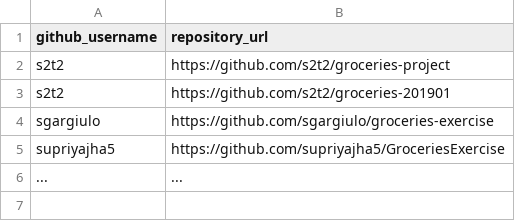
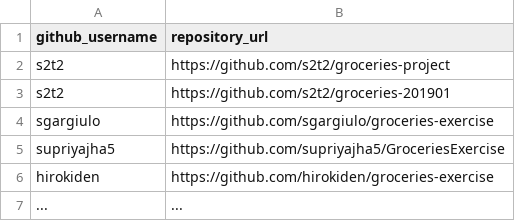
Before and after one commit to prof-rossetti/nyu-info-2335-201905, a CSV file: exercises/groceries/submissions.csv, drawn as a sheet.

Commit message:
Update submissions.csv

```diff
--- a/exercises/groceries/submissions.csv
+++ b/exercises/groceries/submissions.csv
@@ -5,2 +5,3 @@ sgargiulo, https://github.com/sgargiulo/groceries-exercise
 supriyajha5, https://github.com/supriyajha5/GroceriesExercise
+hirokiden,https://github.com/hirokiden/groceries-exercise
 ..., ...
```
